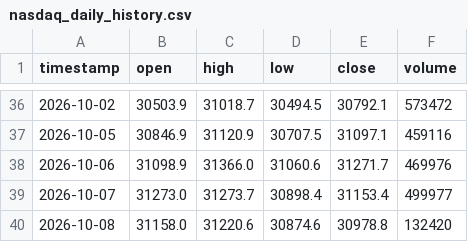
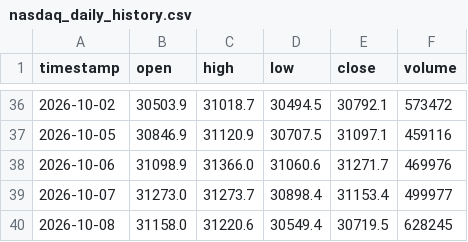
Before and after one commit to SASCilore/jarvistradelikeaboss, a CSV file: state/nasdaq_daily_history.csv, drawn as a sheet; only a part is shown, gaps mark what is left out.

```diff
--- a/state/nasdaq_daily_history.csv
+++ b/state/nasdaq_daily_history.csv
@@ -39,2 +39,2 @@ timestamp,open,high,low,close,volume
 2026-10-07,31273.0,31273.7,30898.4,31153.4,499977
-2026-10-08,31158.0,31220.6,30874.6,30978.8,132420
+2026-10-08,31158.0,31220.6,30549.4,30719.5,628245
```
Also changed, not shown: state/nasdaq_equity_history.csv, state/nasdaq_price_history.csv, 1 other file.
